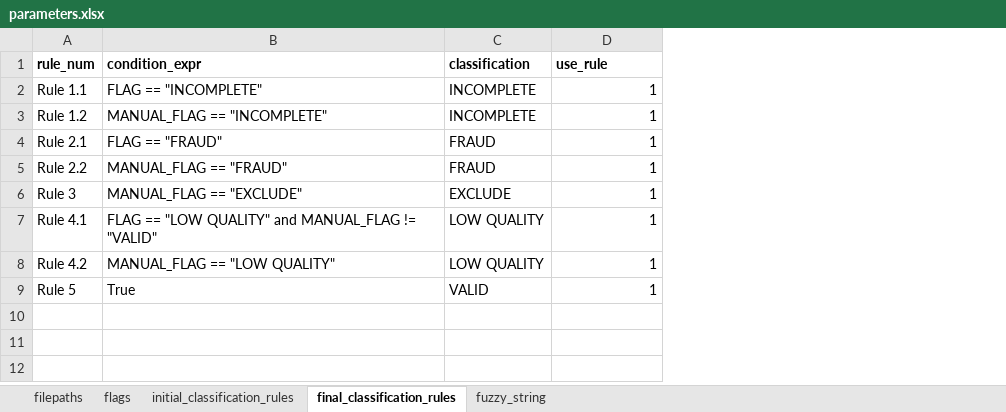
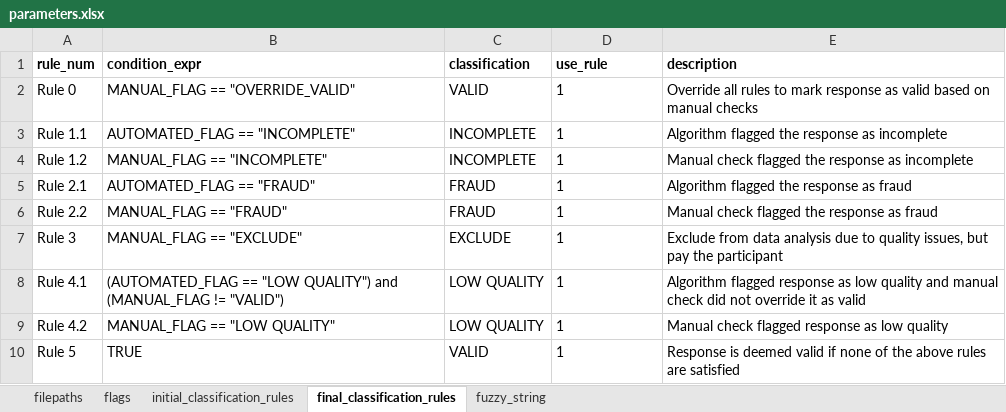
Before and after one commit to shubham8/survey-fraud-detection, an Excel workbook: config/parameters.xlsx, sheet final_classification_rules, drawn as a sheet; values as stored, in another font and other column widths than the file's, no borders; addresses are those after the commit; the diff names each change by its address in the sheet, - before the commit and + after, or states it on an @@ line.

```diff
--- a/config/parameters.xlsx (sheet final_classification_rules)
+++ b/config/parameters.xlsx (sheet final_classification_rules)
+column E (description), rows 3-10: Algorithm flagged the response as incomplete | Manual check flagged the response as incomplete | Algorithm flagged the response as fraud | Manual check flagged the response as fraud | Exclude from data analysis due to quality issues, but pay the participant | Algorithm flagged response as low quality and manual check did not override it as valid | Manual check flagged response as low quality | Response is deemed valid if none of the above rules are satisfied
+row 2: Rule 0 | MANUAL_FLAG == "OVERRIDE_VALID" | VALID | 1 | Override all rules to mark response as valid based on manual checks
-B3 (condition_expr): FLAG == "INCOMPLETE"
+B3 (condition_expr): AUTOMATED_FLAG == "INCOMPLETE"
-D3:D10 alignment: right
+D3:D10 alignment: left
-B5 (condition_expr): FLAG == "FRAUD"
+B5 (condition_expr): AUTOMATED_FLAG == "FRAUD"
-B8 (condition_expr): FLAG == "LOW QUALITY" and MANUAL_FLAG != "VALID"
+B8 (condition_expr): (AUTOMATED_FLAG == "LOW QUALITY") and (MANUAL_FLAG != "VALID")
-B10 (condition_expr): True
+B10 (condition_expr): TRUE
```
Also changed, not shown: sheet flags, sheet filepaths, sheet initial_classification_rules, sheet fuzzy_string, 29 other files.
